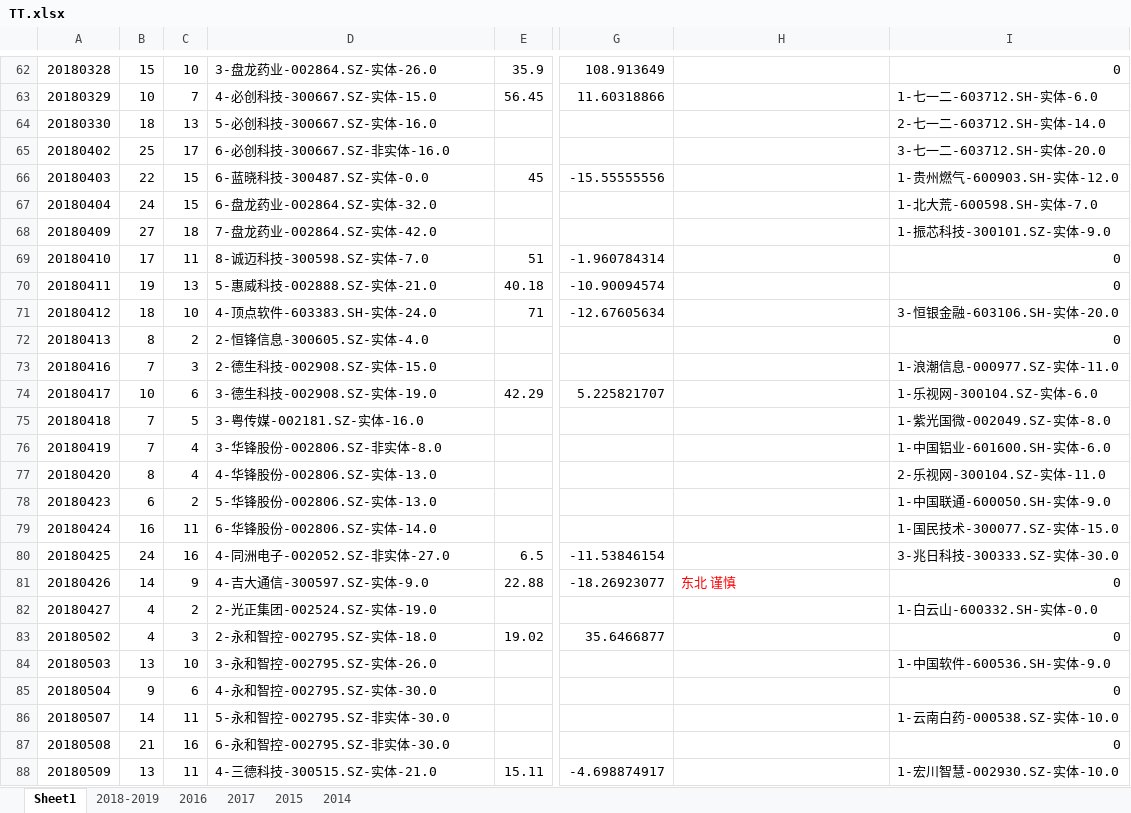
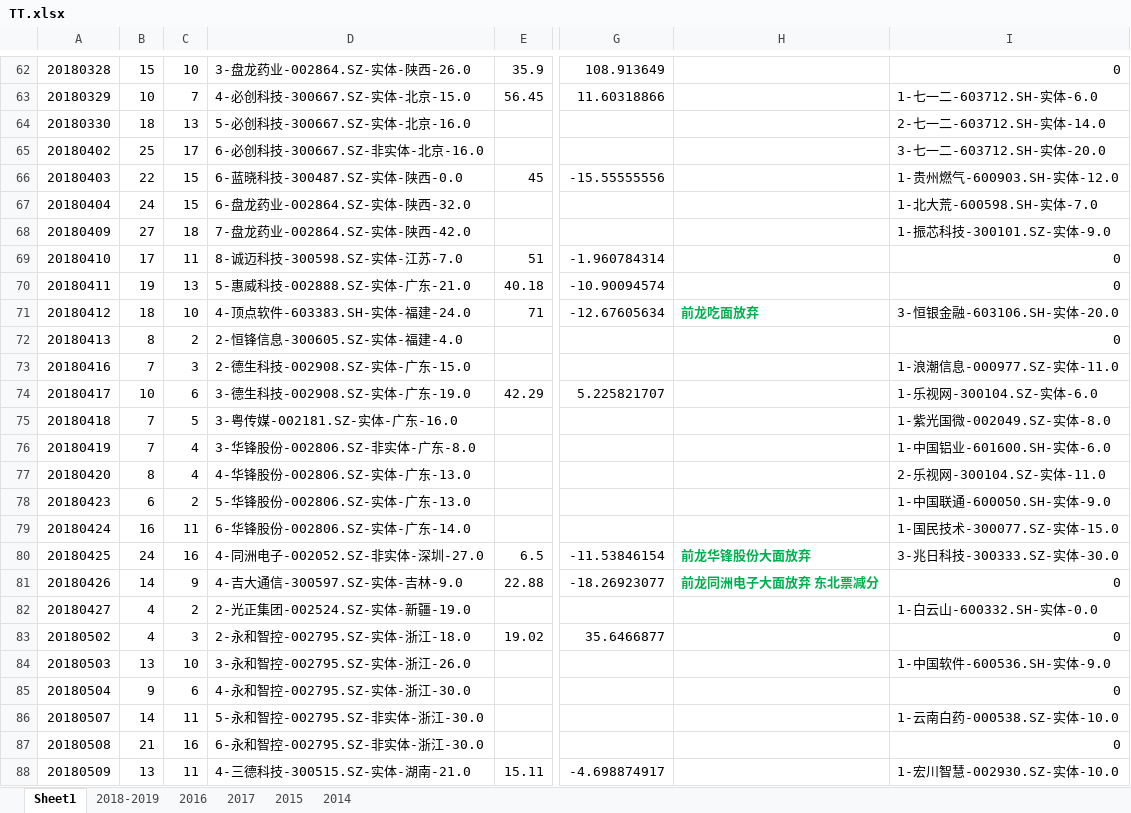
Before and after one commit to kweitan/myFinance, an Excel workbook: src/main/resources/static/xls/TT.xlsx, sheet Sheet1, drawn as a sheet; only a part is shown, gaps mark what is left out; values as stored, in another font and other column widths than the file's, no borders; conditional formats not drawn; the diff covers the shown part only; the diff names each change by its address in the sheet, - before the commit and + after, or states it on an @@ line.

```diff
--- a/src/main/resources/static/xls/TT.xlsx (sheet Sheet1)
+++ b/src/main/resources/static/xls/TT.xlsx (sheet Sheet1)
-D62: 3-盘龙药业-002864.SZ-实体-26.0
+D62: 3-盘龙药业-002864.SZ-实体-陕西-26.0
-D63: 4-必创科技-300667.SZ-实体-15.0
+D63: 4-必创科技-300667.SZ-实体-北京-15.0
-D64: 5-必创科技-300667.SZ-实体-16.0
+D64: 5-必创科技-300667.SZ-实体-北京-16.0
-D65: 6-必创科技-300667.SZ-非实体-16.0
+D65: 6-必创科技-300667.SZ-非实体-北京-16.0
-D66: 6-蓝晓科技-300487.SZ-实体-0.0
+D66: 6-蓝晓科技-300487.SZ-实体-陕西-0.0
-D67: 6-盘龙药业-002864.SZ-实体-32.0
+D67: 6-盘龙药业-002864.SZ-实体-陕西-32.0
-D68: 7-盘龙药业-002864.SZ-实体-42.0
+D68: 7-盘龙药业-002864.SZ-实体-陕西-42.0
-D69: 8-诚迈科技-300598.SZ-实体-7.0
+D69: 8-诚迈科技-300598.SZ-实体-江苏-7.0
-D70: 5-惠威科技-002888.SZ-实体-21.0
+D70: 5-惠威科技-002888.SZ-实体-广东-21.0
-D71: 4-顶点软件-603383.SH-实体-24.0
+D71: 4-顶点软件-603383.SH-实体-福建-24.0
-H71: (empty)
+H71: 前龙吃面放弃
-D72: 2-恒锋信息-300605.SZ-实体-4.0
+D72: 2-恒锋信息-300605.SZ-实体-福建-4.0
-D73: 2-德生科技-002908.SZ-实体-15.0
+D73: 2-德生科技-002908.SZ-实体-广东-15.0
-D74: 3-德生科技-002908.SZ-实体-19.0
+D74: 3-德生科技-002908.SZ-实体-广东-19.0
-D75: 3-粤传媒-002181.SZ-实体-16.0
+D75: 3-粤传媒-002181.SZ-实体-广东-16.0
-D76: 3-华锋股份-002806.SZ-非实体-8.0
+D76: 3-华锋股份-002806.SZ-非实体-广东-8.0
-D77: 4-华锋股份-002806.SZ-实体-13.0
+D77: 4-华锋股份-002806.SZ-实体-广东-13.0
-D78: 5-华锋股份-002806.SZ-实体-13.0
+D78: 5-华锋股份-002806.SZ-实体-广东-13.0
-D79: 6-华锋股份-002806.SZ-实体-14.0
+D79: 6-华锋股份-002806.SZ-实体-广东-14.0
-D80: 4-同洲电子-002052.SZ-非实体-27.0
+D80: 4-同洲电子-002052.SZ-非实体-深圳-27.0
-H80: (empty)
+H80: 前龙华锋股份大面放弃
-D81: 4-吉大通信-300597.SZ-实体-9.0
+D81: 4-吉大通信-300597.SZ-实体-吉林-9.0
-H81: 东北 谨慎
+H81: 前龙同洲电子大面放弃 东北票减分
@@ H81 bold: off → on, text colour: #FF0000 → #00B050 @@
-D82: 2-光正集团-002524.SZ-实体-19.0
+D82: 2-光正集团-002524.SZ-实体-新疆-19.0
-D83: 2-永和智控-002795.SZ-实体-18.0
+D83: 2-永和智控-002795.SZ-实体-浙江-18.0
-D84: 3-永和智控-002795.SZ-实体-26.0
+D84: 3-永和智控-002795.SZ-实体-浙江-26.0
-D85: 4-永和智控-002795.SZ-实体-30.0
+D85: 4-永和智控-002795.SZ-实体-浙江-30.0
-D86: 5-永和智控-002795.SZ-非实体-30.0
+D86: 5-永和智控-002795.SZ-非实体-浙江-30.0
-D87: 6-永和智控-002795.SZ-非实体-30.0
+D87: 6-永和智控-002795.SZ-非实体-浙江-30.0
-D88: 4-三德科技-300515.SZ-实体-21.0
+D88: 4-三德科技-300515.SZ-实体-湖南-21.0
```
Also changed, not shown: 1 added row, 1 removed row, 322 edited cells and cell formats elsewhere in this sheet, 2 other files.
